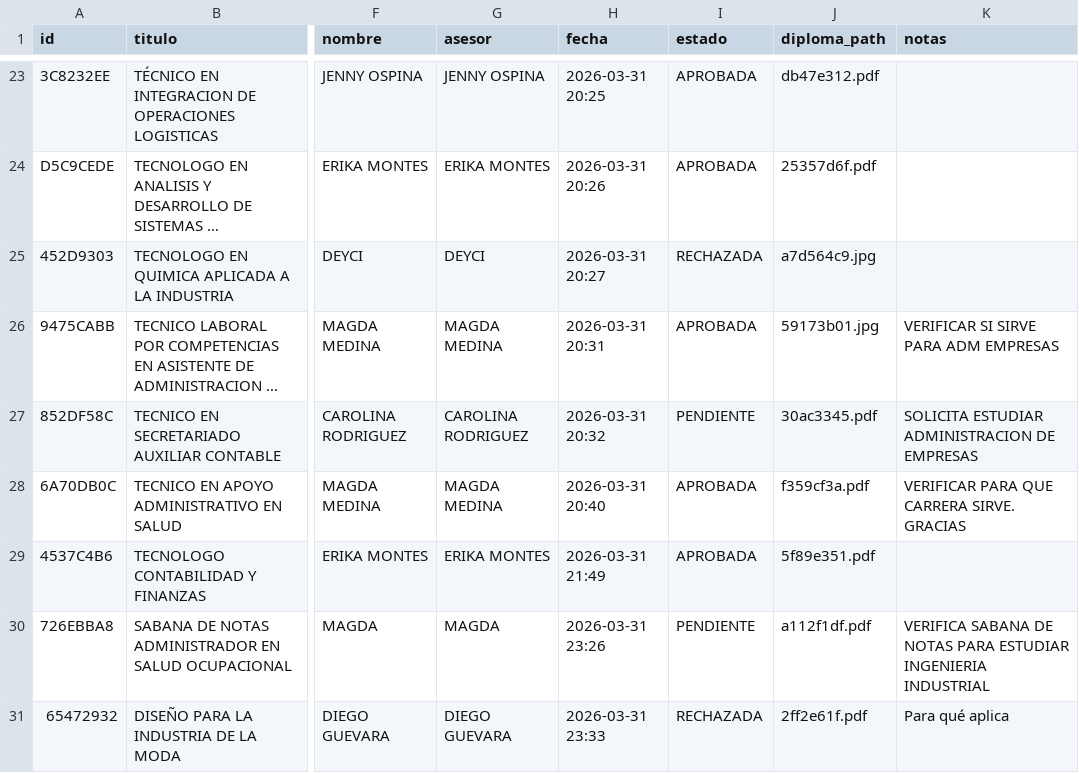
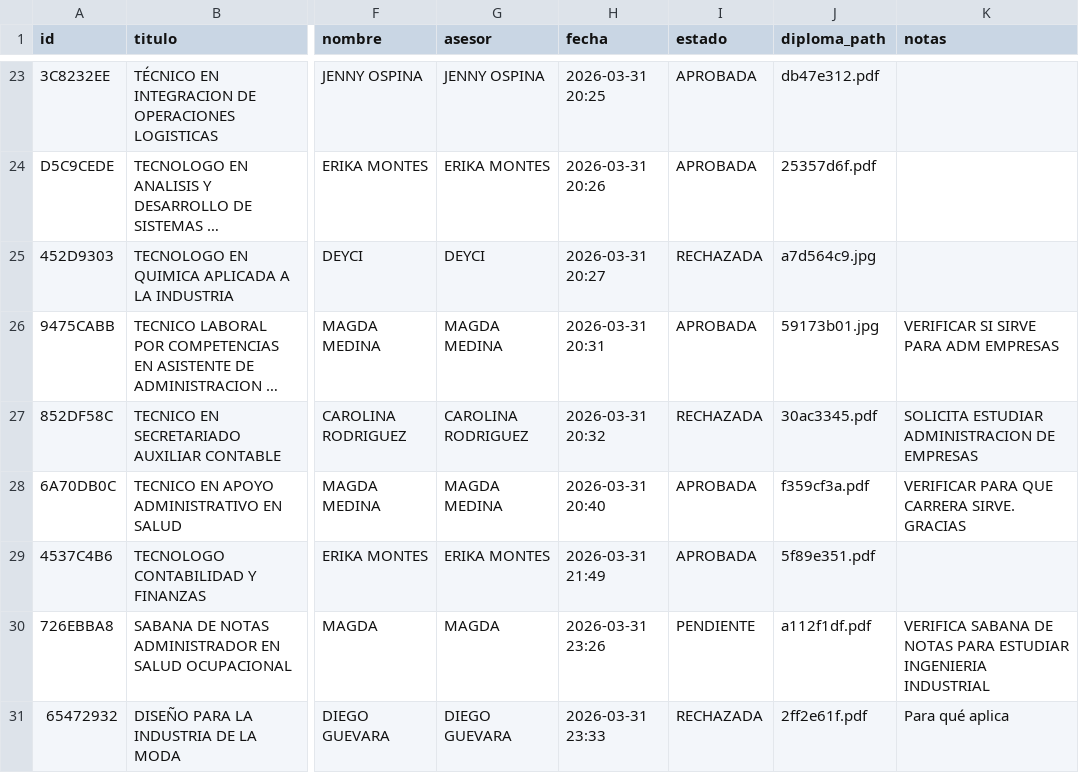
Before and after one commit to usanjosedocumentos-svg/validatitulos, a CSV file: solicitudes_pendientes.csv, drawn as a sheet; only a part is shown, gaps mark what is left out; long unchanged cells end in …; the diff names each change by its address in the sheet, - before the commit and + after, or states it on an @@ line.

Commit message:
Update 852DF58C: RECHAZADA

```diff
--- a/solicitudes_pendientes.csv
+++ b/solicitudes_pendientes.csv
-I27 (estado): PENDIENTE
+I27 (estado): RECHAZADA
```
